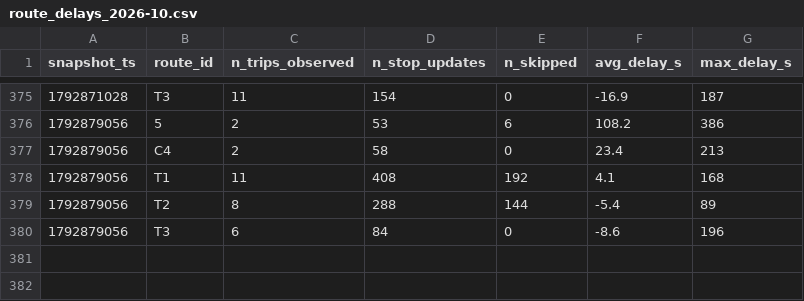
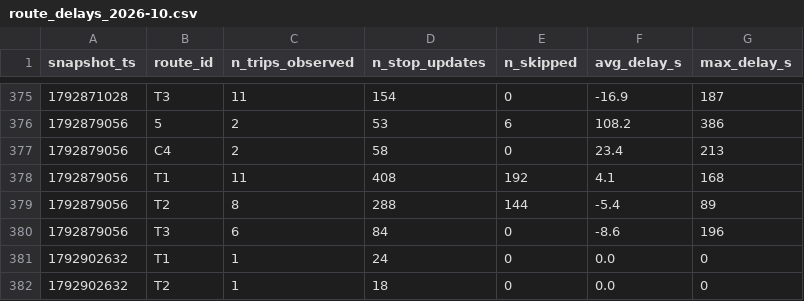
Before and after one commit to eric-lefebvre/smart-mobility-lemans, a CSV file: data/history/route_delays_2026-10.csv, drawn as a sheet; only a part is shown, gaps mark what is left out; the diff names each change by its address in the sheet, - before the commit and + after, or states it on an @@ line.

```diff
--- a/data/history/route_delays_2026-10.csv
+++ b/data/history/route_delays_2026-10.csv
+row 381: 1792902632 | T1 | 1 | 24 | 0 | 0.0 | 0
+row 382: 1792902632 | T2 | 1 | 18 | 0 | 0.0 | 0
```
Also changed, not shown: 1 other file.
